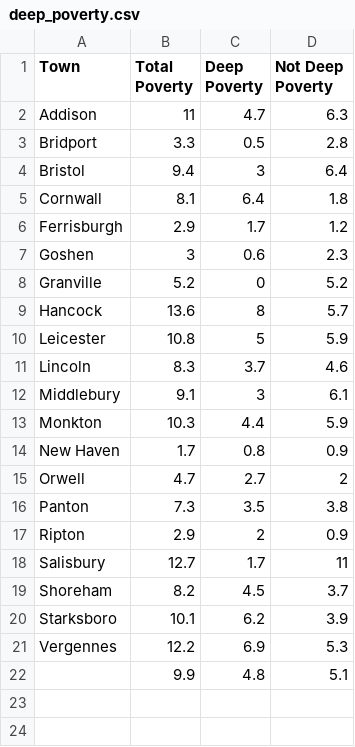
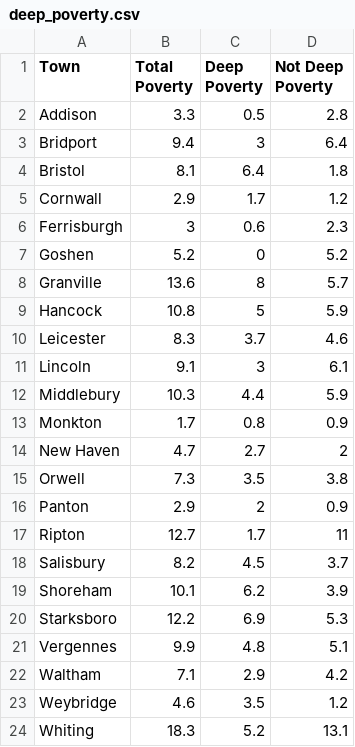
Before and after one commit to mjclawrence/privilege_and_poverty, a CSV file: addison_county_101/deep_poverty.csv, drawn as a sheet.

Commit message:
Update deep_poverty.csv

```diff
--- a/addison_county_101/deep_poverty.csv
+++ b/addison_county_101/deep_poverty.csv
@@ -1,22 +1,24 @@
 Town,Total Poverty,Deep Poverty,Not Deep Poverty
-Addison,11,4.7,6.3
-Bridport,3.3,0.5,2.8
-Bristol,9.4,3,6.4
-Cornwall,8.1,6.4,1.8
-Ferrisburgh,2.9,1.7,1.2
-Goshen,3,0.6,2.3
-Granville,5.2,0,5.2
-Hancock,13.6,8,5.7
-Leicester,10.8,5,5.9
-Lincoln,8.3,3.7,4.6
-Middlebury,9.1,3,6.1
-Monkton,10.3,4.4,5.9
-New Haven,1.7,0.8,0.9
-Orwell,4.7,2.7,2
-Panton,7.3,3.5,3.8
-Ripton,2.9,2,0.9
-Salisbury,12.7,1.7,11
-Shoreham,8.2,4.5,3.7
-Starksboro,10.1,6.2,3.9
-Vergennes,12.2,6.9,5.3
-,9.9,4.8,5.1
+Addison,3.3,0.5,2.8
+Bridport,9.4,3,6.4
+Bristol,8.1,6.4,1.8
+Cornwall,2.9,1.7,1.2
+Ferrisburgh,3,0.6,2.3
+Goshen,5.2,0,5.2
+Granville,13.6,8,5.7
+Hancock,10.8,5,5.9
+Leicester,8.3,3.7,4.6
+Lincoln,9.1,3,6.1
+Middlebury,10.3,4.4,5.9
+Monkton,1.7,0.8,0.9
+New Haven,4.7,2.7,2
+Orwell,7.3,3.5,3.8
+Panton,2.9,2,0.9
+Ripton,12.7,1.7,11
+Salisbury,8.2,4.5,3.7
+Shoreham,10.1,6.2,3.9
+Starksboro,12.2,6.9,5.3
+Vergennes,9.9,4.8,5.1
+Waltham,7.1,2.9,4.2
+Weybridge,4.6,3.5,1.2
+Whiting,18.3,5.2,13.1
```
